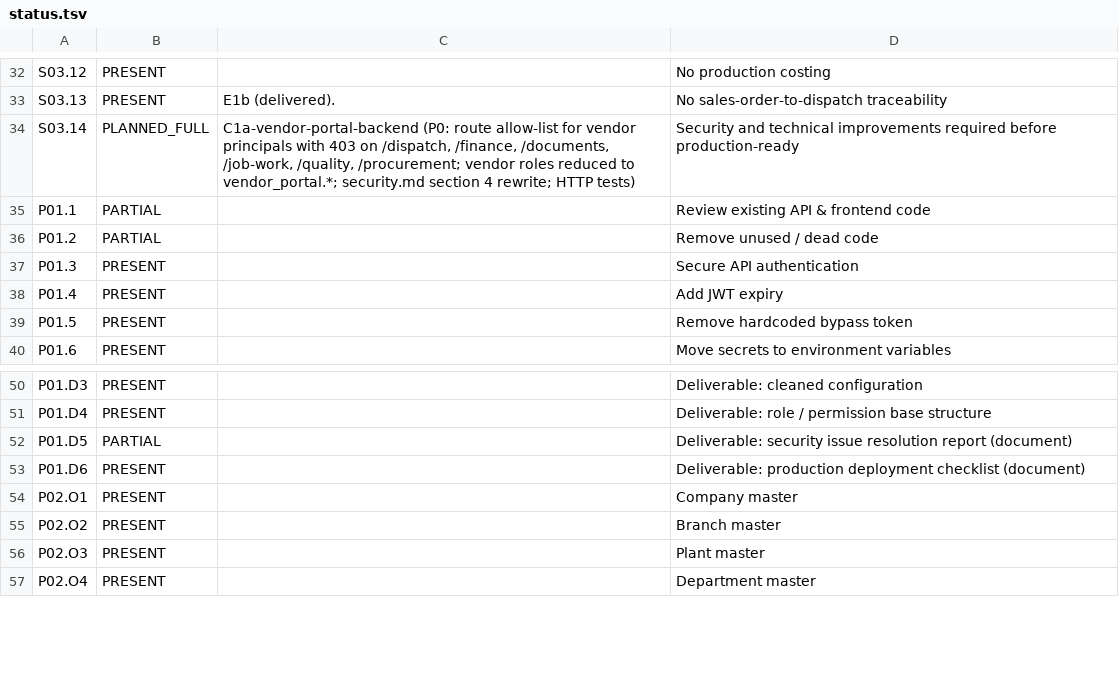
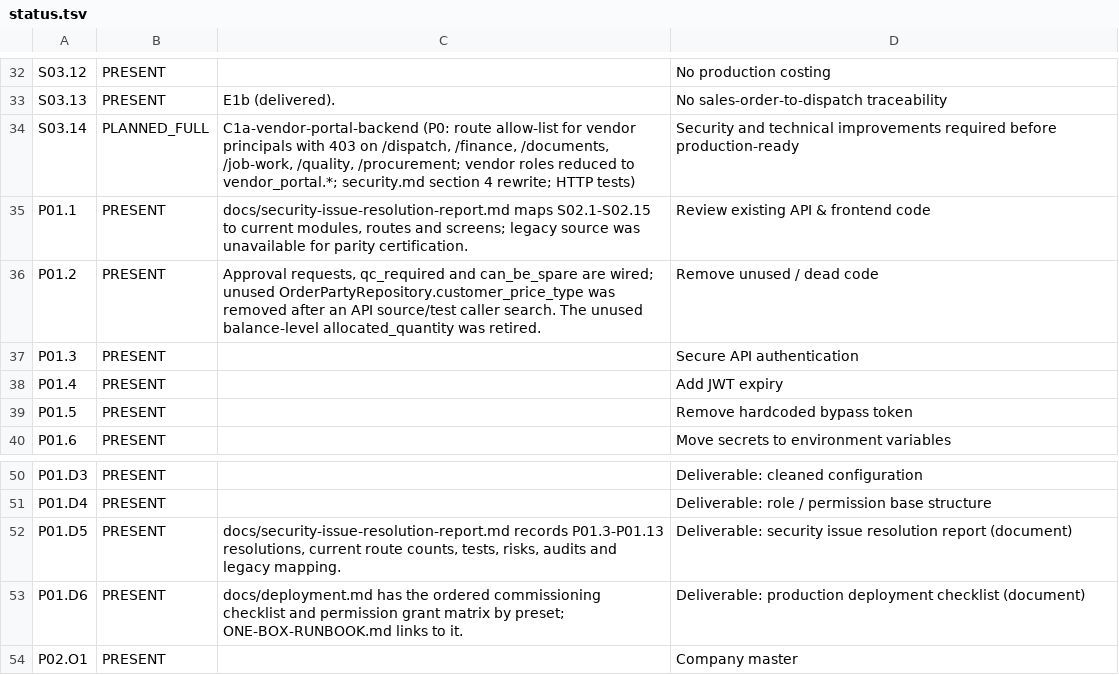
Before and after one commit to dhruvik-developer/ATCRAFT, a TSV file: docs/implementation/trace/status.tsv, drawn as a sheet; only a part is shown, gaps mark what is left out; the shorter side is filled out with more unchanged rows.

```diff
--- a/docs/implementation/trace/status.tsv
+++ b/docs/implementation/trace/status.tsv
@@ -34,4 +34,4 @@ S03.13	PRESENT	E1b (delivered).	No sales-order-to-dispatch traceability
 S03.14	PLANNED_FULL	C1a-vendor-portal-backend (P0: route allow-list for vendor principals with 403 on /dispatch, /finance, /documents, /job-work, /quality, /procurement; vendor roles reduced to vendor_portal.*; security.md section 4 rewrite; HTTP tests)	Security and technical improvements required before production-ready
-P01.1	PARTIAL		Review existing API & frontend code
-P01.2	PARTIAL		Remove unused / dead code
+P01.1	PRESENT	docs/security-issue-resolution-report.md maps S02.1-S02.15 to current modules, routes and screens; legacy source was unavailable for parity certification.	Review existing API & frontend code
+P01.2	PRESENT	Approval requests, qc_required and can_be_spare are wired; unused OrderPartyRepository.customer_price_type was removed after an API source/test caller search. The unused balance-level allocated_quantity was retired.	Remove unused / dead code
 P01.3	PRESENT		Secure API authentication
@@ -51,4 +51,4 @@ P01.D3	PRESENT		Deliverable: cleaned configuration
 P01.D4	PRESENT		Deliverable: role / permission base structure
-P01.D5	PARTIAL		Deliverable: security issue resolution report (document)
-P01.D6	PRESENT		Deliverable: production deployment checklist (document)
+P01.D5	PRESENT	docs/security-issue-resolution-report.md records P01.3-P01.13 resolutions, current route counts, tests, risks, audits and legacy mapping.	Deliverable: security issue resolution report (document)
+P01.D6	PRESENT	docs/deployment.md has the ordered commissioning checklist and permission grant matrix by preset; ONE-BOX-RUNBOOK.md links to it.	Deliverable: production deployment checklist (document)
 P02.O1	PRESENT		Company master
```
Also changed, not shown: 8 other files.
